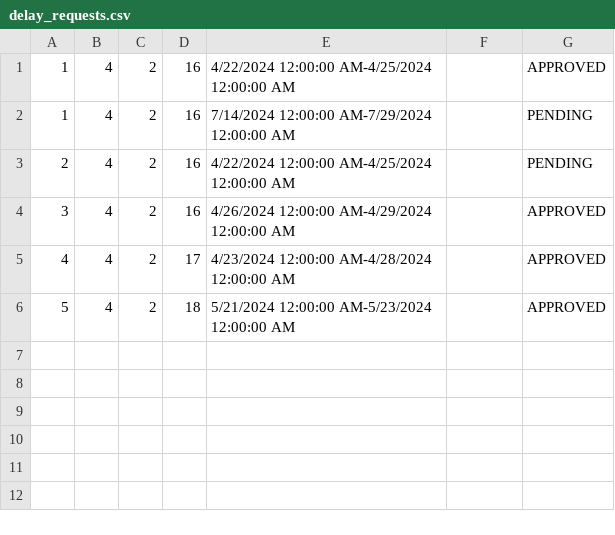
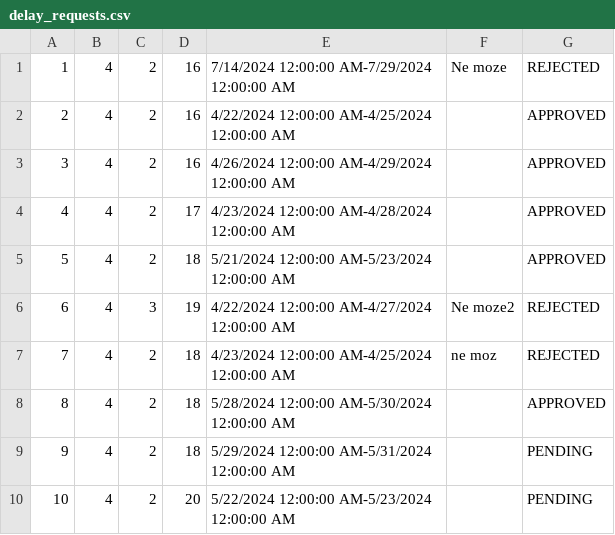
Before and after one commit to katarinap02/booking-application, a CSV file: Resources/Data/delay_requests.csv, drawn as a sheet.

```diff
--- a/Resources/Data/delay_requests.csv
+++ b/Resources/Data/delay_requests.csv
@@ -1,4 +1,3 @@
-1|4|2|16|4/22/2024 12:00:00 AM-4/25/2024 12:00:00 AM||APPROVED
-1|4|2|16|7/14/2024 12:00:00 AM-7/29/2024 12:00:00 AM||PENDING
-2|4|2|16|4/22/2024 12:00:00 AM-4/25/2024 12:00:00 AM||PENDING
+1|4|2|16|7/14/2024 12:00:00 AM-7/29/2024 12:00:00 AM|Ne moze|REJECTED
+2|4|2|16|4/22/2024 12:00:00 AM-4/25/2024 12:00:00 AM||APPROVED
 3|4|2|16|4/26/2024 12:00:00 AM-4/29/2024 12:00:00 AM||APPROVED
@@ -6 +5,6 @@
 5|4|2|18|5/21/2024 12:00:00 AM-5/23/2024 12:00:00 AM||APPROVED
+6|4|3|19|4/22/2024 12:00:00 AM-4/27/2024 12:00:00 AM|Ne moze2|REJECTED
+7|4|2|18|4/23/2024 12:00:00 AM-4/25/2024 12:00:00 AM|ne moz|REJECTED
+8|4|2|18|5/28/2024 12:00:00 AM-5/30/2024 12:00:00 AM||APPROVED
+9|4|2|18|5/29/2024 12:00:00 AM-5/31/2024 12:00:00 AM||PENDING
+10|4|2|20|5/22/2024 12:00:00 AM-5/23/2024 12:00:00 AM||PENDING
```
Also changed, not shown: Resources/Data/accommodation_reservations.csv, Resources/Data/accommodations.csv, 2 other files.
